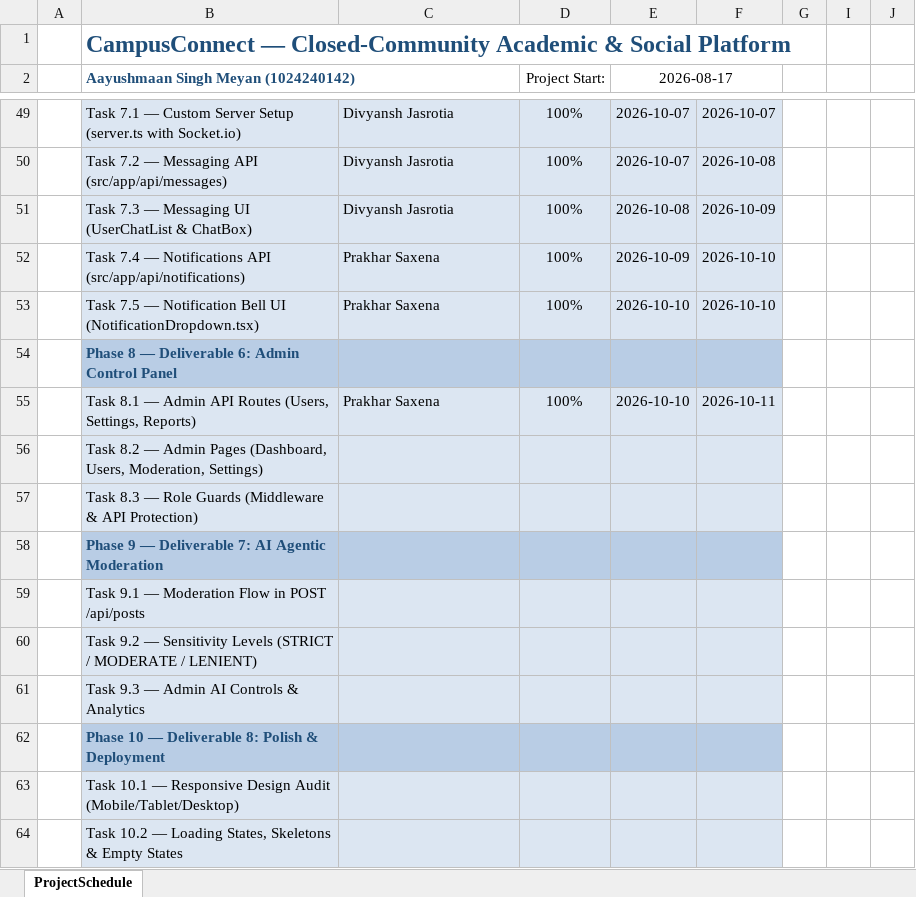
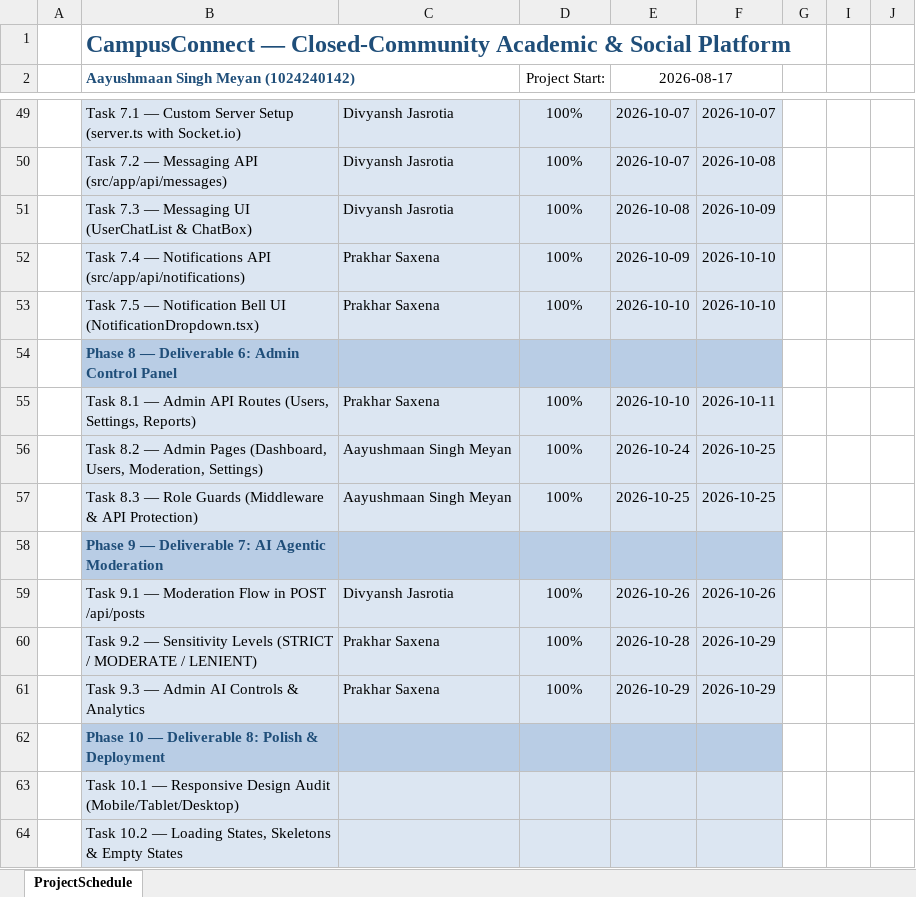
Before and after one commit to aayush-10k/ucs503p-202627odd-CampusConnect, an Excel workbook: docs/campus_connect-gantt-chart_ms.xlsx, sheet ProjectSchedule, drawn as a sheet; only a part is shown, gaps mark what is left out; values as stored, in another font and other column widths than the file's, no borders; conditional formats not drawn; the diff covers the shown part only; the diff names each change by its address in the sheet, - before the commit and + after, or states it on an @@ line.

Commit message:
updated journals and project Gantt chart

```diff
--- a/docs/campus_connect-gantt-chart_ms.xlsx (sheet ProjectSchedule)
+++ b/docs/campus_connect-gantt-chart_ms.xlsx (sheet ProjectSchedule)
-C56:C57: (empty)
+C56:C57: Aayushmaan Singh Meyan
-D56:D57 (Project Start:): (empty)
+D56:D57 (Project Start:): 100%
-E56 (2026-08-17): (empty)
+E56 (2026-08-17): 2026-10-24
-F56:F57: (empty)
+F56:F57: 2026-10-25
-E57 (2026-08-17): (empty)
+E57 (2026-08-17): 2026-10-25
-C59: (empty)
+C59: Divyansh Jasrotia
-D59:D61 (Project Start:): (empty)
+D59:D61 (Project Start:): 100%
-E59 (2026-08-17): (empty)
+E59 (2026-08-17): 2026-10-26
-F59: (empty)
+F59: 2026-10-26
-C60:C61: (empty)
+C60:C61: Prakhar Saxena
-E60 (2026-08-17): (empty)
+E60 (2026-08-17): 2026-10-28
-F60:F61: (empty)
+F60:F61: 2026-10-29
-E61 (2026-08-17): (empty)
+E61 (2026-08-17): 2026-10-29
```
Also changed, not shown: 1 added row, 1 removed row and 66 edited cells elsewhere in this sheet, hidden cells, 7 other files.
